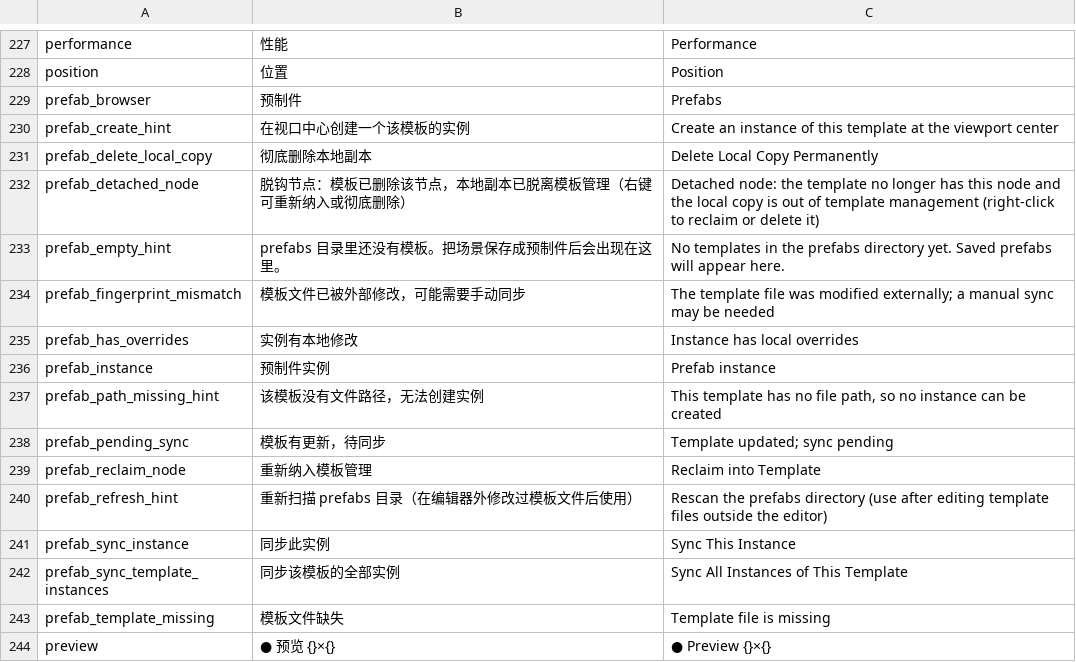
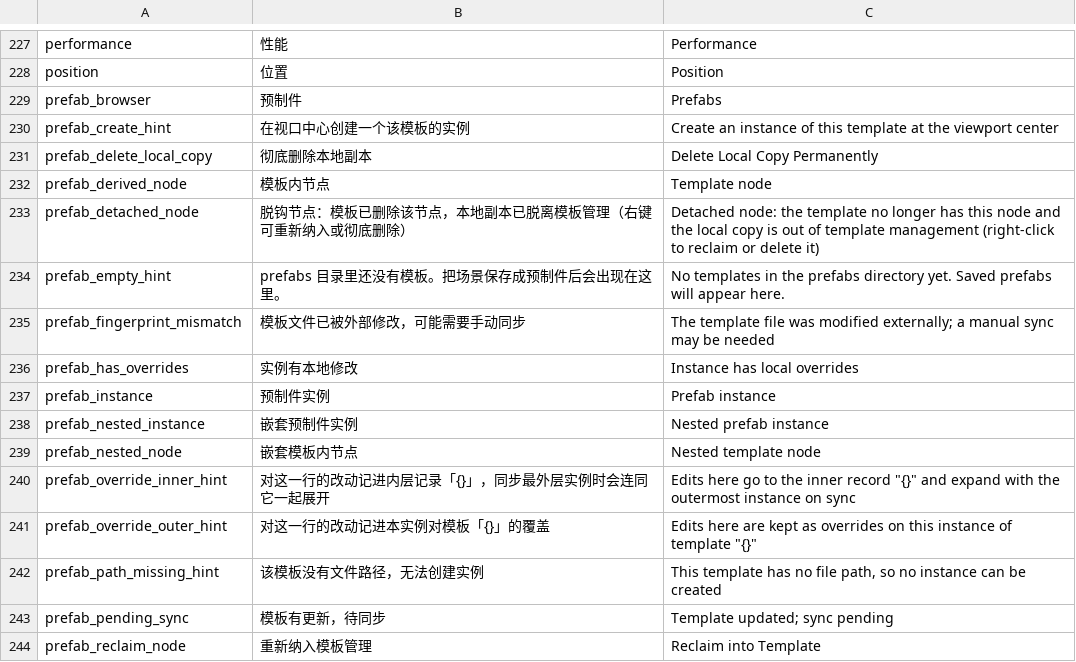
Before and after one commit to DianranQian/Breeze, a TSV file: crates/editor_core/i18n/messages.tsv, drawn as a sheet; only a part is shown, gaps mark what is left out; the shorter side is filled out with more unchanged rows.

Commit message:
feat(prefab): 接线嵌套实例的覆盖路由与同步
把 P4-B 的递归展开引擎接进实际编辑路径，让嵌套预制件真正可用：

- 命令层：`创建预制件实例` / `同步预制件实例` 改为调用 `规划嵌套展开` +
  `提交嵌套展开`，命令携带内层模板闭包快照，重做不读盘。
- 覆盖路由：新增 `编辑器状态::预制件身份` 单一换算入口，Inspector 与层级
  面板据此识别嵌套实例根；属性改动按「最深记录归属」写进所属记录的
  **层内相对地址**，嵌套根的位置写成 Transform 覆盖而非内层记录放置
  （后者会在下次合并被规则 5 原样丢弃）。
- 同步扩展：`同步预制件模板` 的影响面包含只在第二层以后引用模板的实例，
  按外层模板分组下发；内层实例根换算成最外层实例根后执行。
- UI：嵌套徽标与层内提示文案（5 个 i18n 键）；gen_messages 的 `应排除`
  补记内部不变量分类。
- 测试：新增 5 条命令层闭环测试与 1 条三层嵌套归属单元测试，
  `cargo test --workspace` = 1,344 passed / 0 failed / 8 ignored。

```diff
--- a/crates/editor_core/i18n/messages.tsv
+++ b/crates/editor_core/i18n/messages.tsv
@@ -231,2 +231,3 @@ prefab_create_hint	在视口中心创建一个该模板的实例	Create an insta
 prefab_delete_local_copy	彻底删除本地副本	Delete Local Copy Permanently
+prefab_derived_node	模板内节点	Template node
 prefab_detached_node	脱钩节点：模板已删除该节点，本地副本已脱离模板管理（右键可重新纳入或彻底删除）	Detached node: the template no longer has this node and the local copy is out of template management (right-click to reclaim or delete it)
@@ -236,2 +237,6 @@ prefab_has_overrides	实例有本地修改	Instance has local overrides
 prefab_instance	预制件实例	Prefab instance
+prefab_nested_instance	嵌套预制件实例	Nested prefab instance
+prefab_nested_node	嵌套模板内节点	Nested template node
+prefab_override_inner_hint	对这一行的改动记进内层记录「{}」，同步最外层实例时会连同它一起展开	Edits here go to the inner record "{}" and expand with the outermost instance on sync
+prefab_override_outer_hint	对这一行的改动记进本实例对模板「{}」的覆盖	Edits here are kept as overrides on this instance of template "{}"
 prefab_path_missing_hint	该模板没有文件路径，无法创建实例	This template has no file path, so no instance can be created
```
Also changed, not shown: 22 other files.
